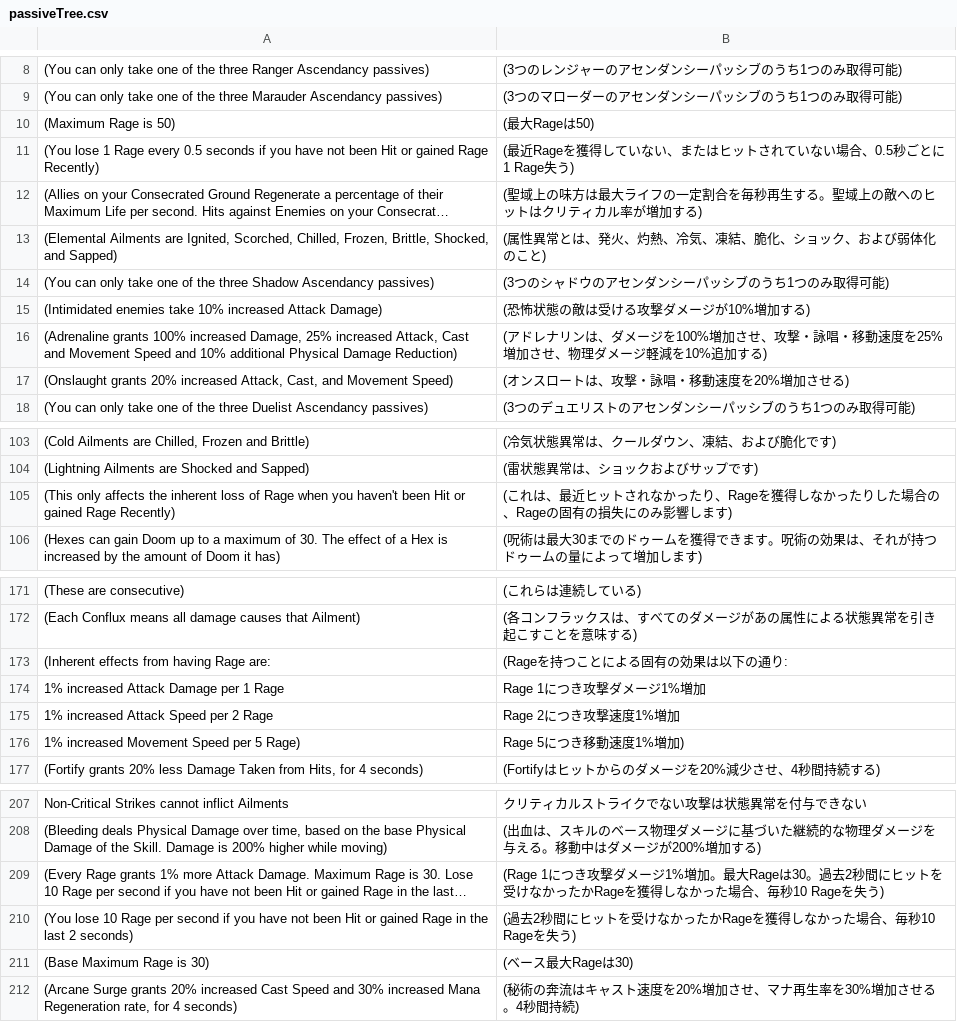
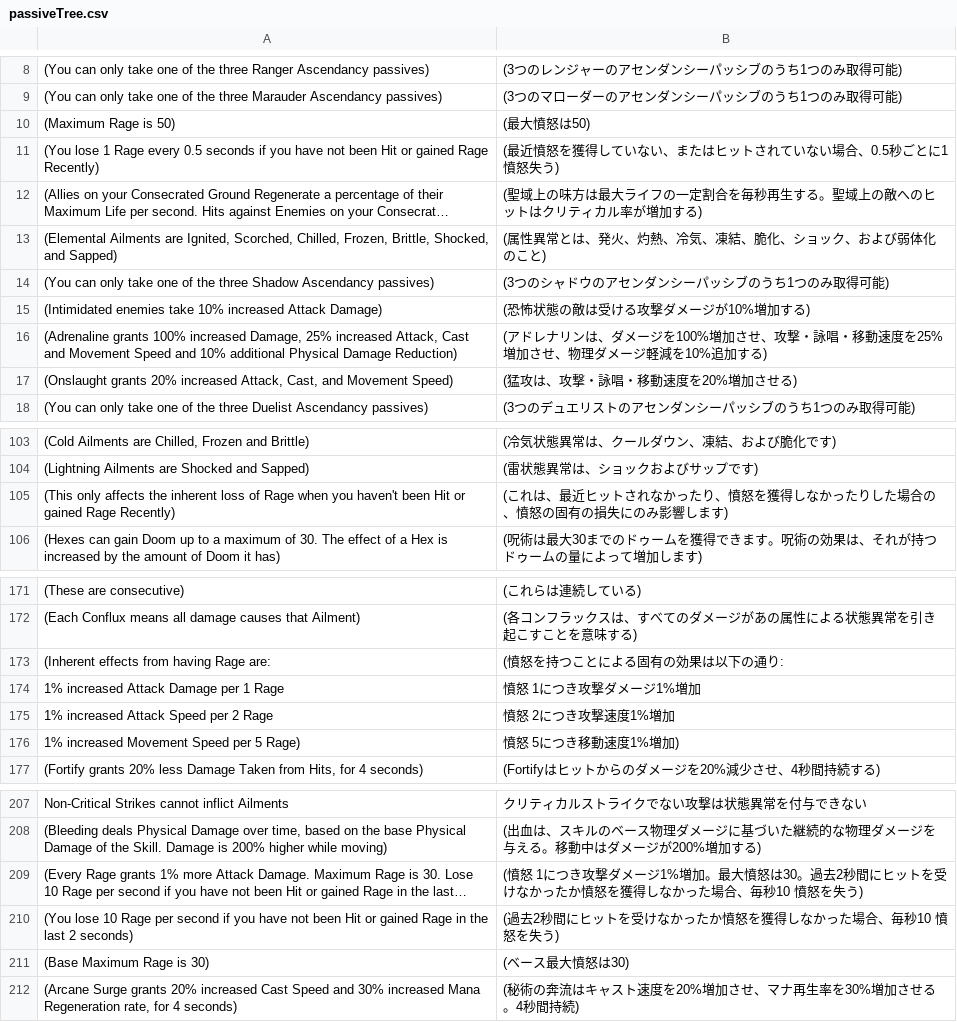
Before and after one commit to kyohei0612/PoB2-JP, a CSV file: payload/Data/Translate/ja-JP/passiveTree.csv, drawn as a sheet; only a part is shown, gaps mark what is left out; long unchanged cells end in …; the diff names each change by its address in the sheet, - before the commit and + after, or states it on an @@ line.

```diff
--- a/payload/Data/Translate/ja-JP/passiveTree.csv
+++ b/payload/Data/Translate/ja-JP/passiveTree.csv
-B10: (最大Rageは50)
+B10: (最大憤怒は50)
-B11: (最近Rageを獲得していない、またはヒットされていない場合、0.5秒ごとに1 Rage失う)
+B11: (最近憤怒を獲得していない、またはヒットされていない場合、0.5秒ごとに1 憤怒失う)
-B17: (オンスロートは、攻撃・詠唱・移動速度を20%増加させる)
+B17: (猛攻は、攻撃・詠唱・移動速度を20%増加させる)
-B105: …ったり、Rageを獲得しなかったりした場合の、Rageの固有の…
+B105: …ったり、憤怒を獲得しなかったりした場合の、憤怒の固有の…
-B173: (Rageを持つことによる固有の効果は以下の通り:
+B173: (憤怒を持つことによる固有の効果は以下の通り:
-B174: Rage 1につき攻撃ダメージ1%増加
+B174: 憤怒 1につき攻撃ダメージ1%増加
-B175: Rage 2につき攻撃速度1%増加
+B175: 憤怒 2につき攻撃速度1%増加
-B176: Rage 5につき移動速度1%増加)
+B176: 憤怒 5につき移動速度1%増加)
-B209: (Rage 1につき攻撃ダメージ1%増加。最大Rageは30。過去2秒間にヒットを受けなかったかRageを獲得しなかった場合、毎秒10 Rageを失う)
+B209: (憤怒 1につき攻撃ダメージ1%増加。最大憤怒は30。過去2秒間にヒットを受けなかったか憤怒を獲得しなかった場合、毎秒10 憤怒を失う)
-B210: (過去2秒間にヒットを受けなかったかRageを獲得しなかった場合、毎秒10 Rageを失う)
+B210: (過去2秒間にヒットを受けなかったか憤怒を獲得しなかった場合、毎秒10 憤怒を失う)
-B211: (ベース最大Rageは30)
+B211: (ベース最大憤怒は30)
```
Also changed, not shown: payload/Data/Translate/ja-JP/ConfigOptions.csv, payload/Data/Translate/ja-JP/Items_Jewels.txt.csv, 13 other files.
